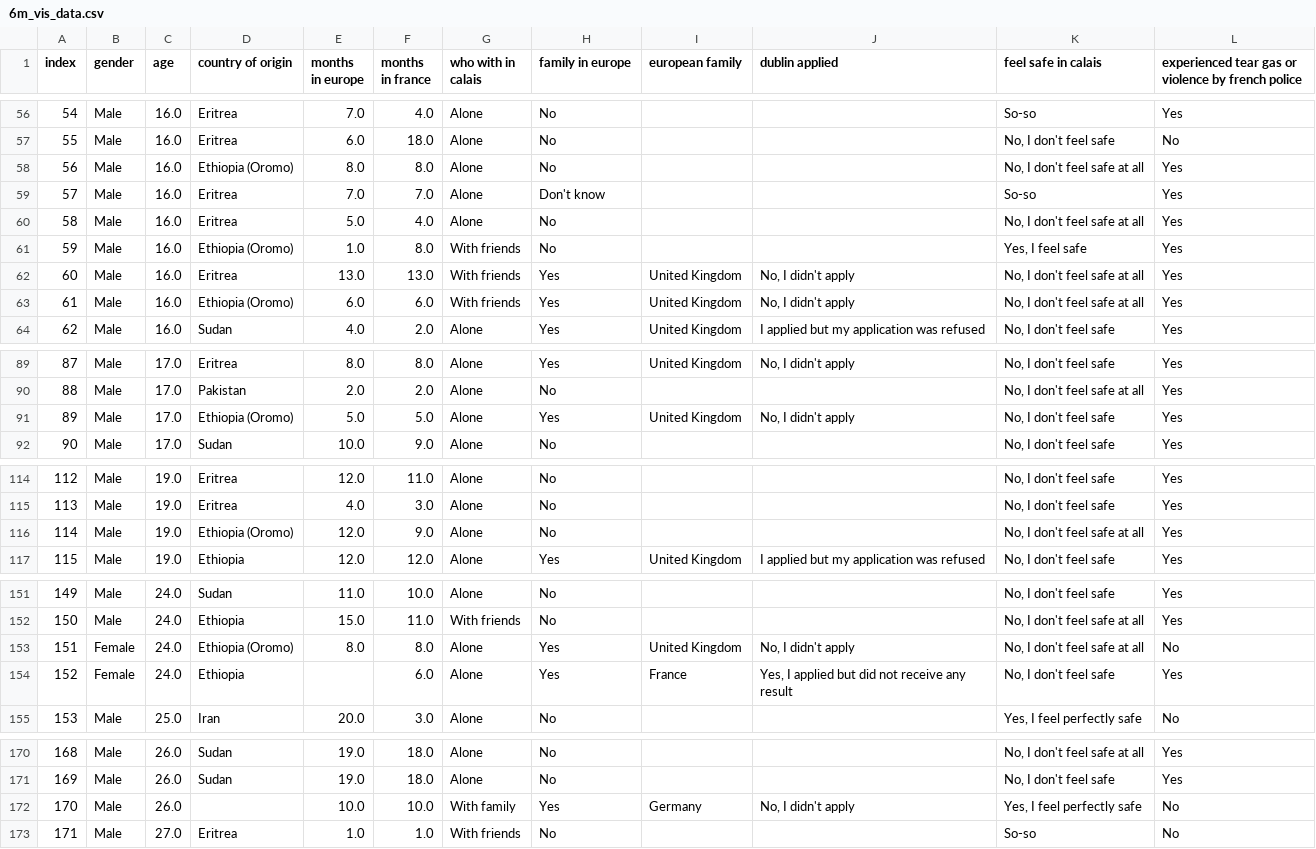
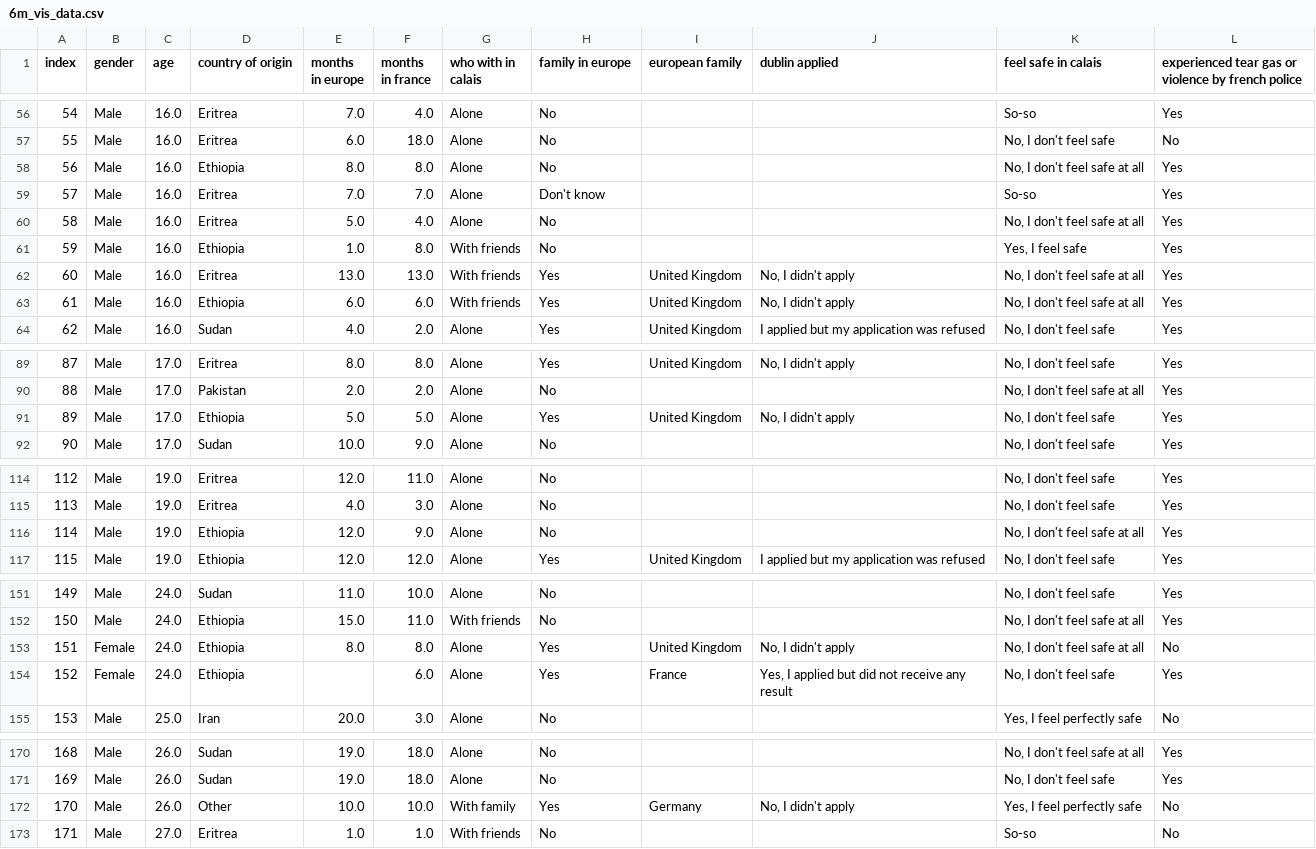
Before and after one commit to shellsi/rrdp-six-months-later, a CSV file: 6m_vis_data.csv, drawn as a sheet; only a part is shown, gaps mark what is left out; the diff covers the shown part only.

Commit message:
Normalised countries of origin

```diff
--- a/6m_vis_data.csv
+++ b/6m_vis_data.csv
@@ -57,8 +57,8 @@ index,gender,age,country of origin,months in europe,months in france,who with in
 55,Male,16.0,Eritrea,6.0,18.0,Alone,No,,,"No, I don't feel safe",No
-56,Male,16.0,Ethiopia (Oromo),8.0,8.0,Alone,No,,,"No, I don't feel safe at all",Yes
+56,Male,16.0,Ethiopia,8.0,8.0,Alone,No,,,"No, I don't feel safe at all",Yes
 57,Male,16.0,Eritrea,7.0,7.0,Alone,Don't know,,,So-so,Yes
 58,Male,16.0,Eritrea,5.0,4.0,Alone,No,,,"No, I don't feel safe at all",Yes
-59,Male,16.0,Ethiopia (Oromo),1.0,8.0,With friends,No,,,"Yes, I feel safe",Yes
+59,Male,16.0,Ethiopia,1.0,8.0,With friends,No,,,"Yes, I feel safe",Yes
 60,Male,16.0,Eritrea,13.0,13.0,With friends,Yes,United Kingdom,"No, I didn't apply","No, I don't feel safe at all",Yes
-61,Male,16.0,Ethiopia (Oromo),6.0,6.0,With friends,Yes,United Kingdom,"No, I didn't apply","No, I don't feel safe at all",Yes
+61,Male,16.0,Ethiopia,6.0,6.0,With friends,Yes,United Kingdom,"No, I didn't apply","No, I don't feel safe at all",Yes
 62,Male,16.0,Sudan,4.0,2.0,Alone,Yes,United Kingdom,I applied but my application was refused,"No, I don't feel safe",Yes
@@ -90,3 +90,3 @@ index,gender,age,country of origin,months in europe,months in france,who with in
 88,Male,17.0,Pakistan,2.0,2.0,Alone,No,,,"No, I don't feel safe at all",Yes
-89,Male,17.0,Ethiopia (Oromo),5.0,5.0,Alone,Yes,United Kingdom,"No, I didn't apply","No, I don't feel safe",Yes
+89,Male,17.0,Ethiopia,5.0,5.0,Alone,Yes,United Kingdom,"No, I didn't apply","No, I don't feel safe",Yes
 90,Male,17.0,Sudan,10.0,9.0,Alone,No,,,"No, I don't feel safe",Yes
@@ -115,3 +115,3 @@ index,gender,age,country of origin,months in europe,months in france,who with in
 113,Male,19.0,Eritrea,4.0,3.0,Alone,No,,,"No, I don't feel safe",Yes
-114,Male,19.0,Ethiopia (Oromo),12.0,9.0,Alone,No,,,"No, I don't feel safe at all",Yes
+114,Male,19.0,Ethiopia,12.0,9.0,Alone,No,,,"No, I don't feel safe at all",Yes
 115,Male,19.0,Ethiopia,12.0,12.0,Alone,Yes,United Kingdom,I applied but my application was refused,"No, I don't feel safe",Yes
@@ -152,3 +152,3 @@ index,gender,age,country of origin,months in europe,months in france,who with in
 150,Male,24.0,Ethiopia,15.0,11.0,With friends,No,,,"No, I don't feel safe at all",Yes
-151,Female,24.0,Ethiopia (Oromo),8.0,8.0,Alone,Yes,United Kingdom,"No, I didn't apply","No, I don't feel safe at all",No
+151,Female,24.0,Ethiopia,8.0,8.0,Alone,Yes,United Kingdom,"No, I didn't apply","No, I don't feel safe at all",No
 152,Female,24.0,Ethiopia,,6.0,Alone,Yes,France,"Yes, I applied but did not receive any result","No, I don't feel safe",Yes
@@ -171,3 +171,3 @@ index,gender,age,country of origin,months in europe,months in france,who with in
 169,Male,26.0,Sudan,19.0,18.0,Alone,No,,,"No, I don't feel safe",Yes
-170,Male,26.0,,10.0,10.0,With family,Yes,Germany,"No, I didn't apply","Yes, I feel perfectly safe",No
+170,Male,26.0,Other,10.0,10.0,With family,Yes,Germany,"No, I didn't apply","Yes, I feel perfectly safe",No
 171,Male,27.0,Eritrea,1.0,1.0,With friends,No,,,So-so,No
```
Also changed, not shown: 8 edited cells elsewhere in this file, 3 other files.
